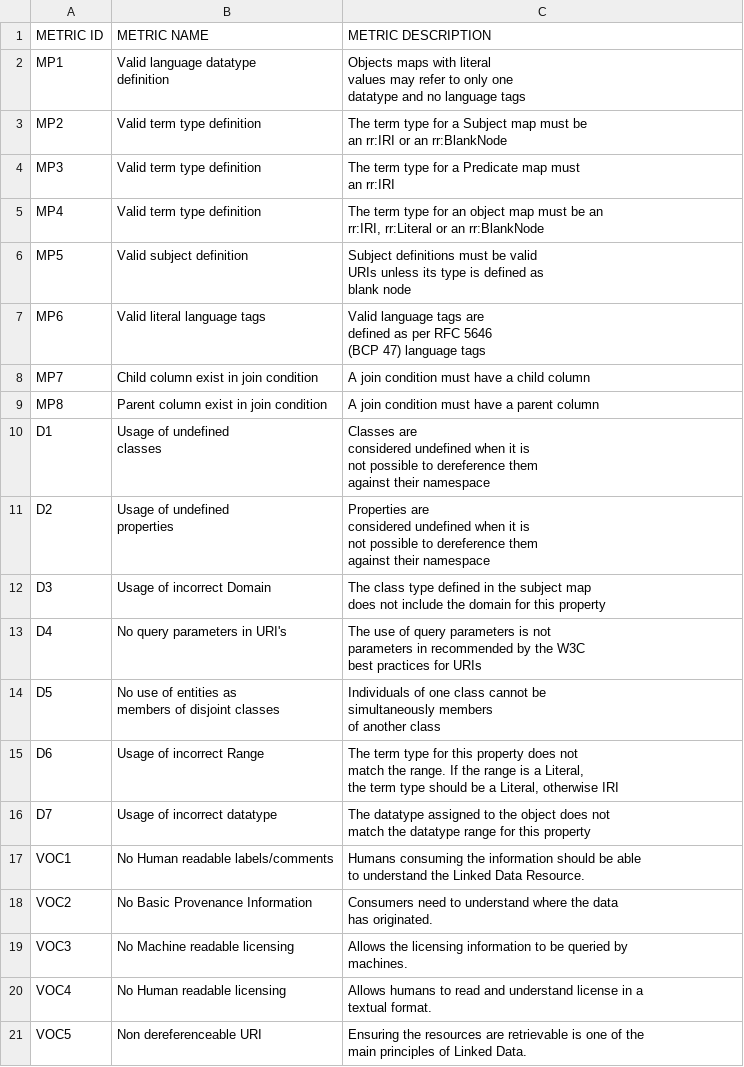
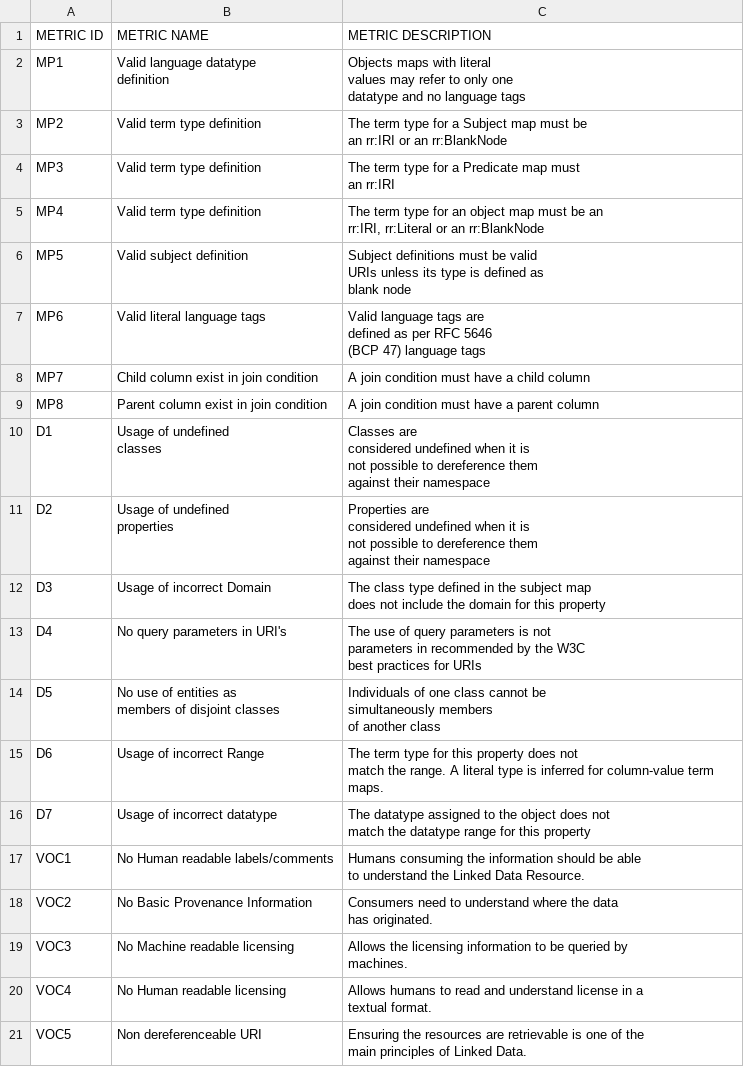
Before and after one commit to alex-randles/MQI-Framework, a CSV file: metric_descriptions.csv, drawn as a sheet.

```diff
--- a/metric_descriptions.csv
+++ b/metric_descriptions.csv
@@ -38,5 +38,4 @@ simultaneously members
 of another class"
-D6,Usage of incorrect Range,"The term type for this property does not
-match the range. If the range is a Literal,
-the term type should be a Literal, otherwise IRI"
+D6,Usage of incorrect Range,"The term type for this property does not
+match the range. A literal type is inferred for column-value term maps."
 D7,Usage of incorrect datatype,"The datatype assigned to the object does not
```
Also changed, not shown: static/change_detection_cache/changes_info/notification_details.csv, 41 other files.
